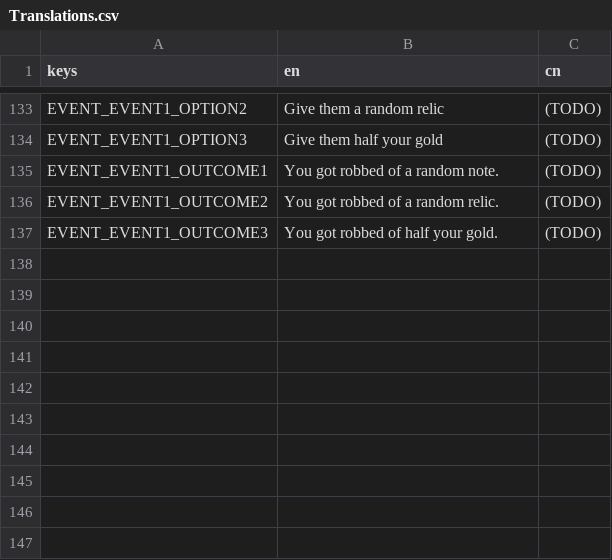
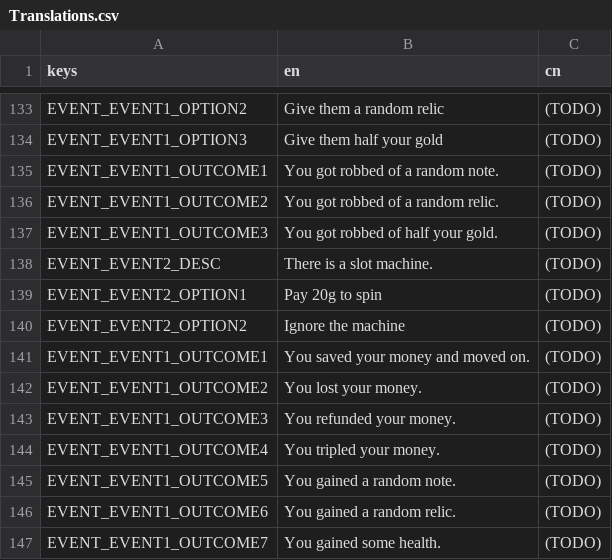
Before and after one commit to Project-Funk-Engine/ProjectFunkEngine, a CSV file: Globals/Translations/Translations.csv, drawn as a sheet; only a part is shown, gaps mark what is left out.

Commit message:
2 events, events now have self reference 🍝
Added parmesan to the spaghetti

```diff
--- a/Globals/Translations/Translations.csv
+++ b/Globals/Translations/Translations.csv
@@ -137 +137,11 @@ EVENT_EVENT1_OUTCOME2,"You got robbed of a random relic.",(TODO)
 EVENT_EVENT1_OUTCOME3,"You got robbed of half your gold.",(TODO)
+EVENT_EVENT2_DESC,"There is a slot machine.",(TODO)
+EVENT_EVENT2_OPTION1,"Pay 20g to spin",(TODO)
+EVENT_EVENT2_OPTION2,"Ignore the machine",(TODO)
+EVENT_EVENT1_OUTCOME1,"You saved your money and moved on.",(TODO)
+EVENT_EVENT1_OUTCOME2,"You lost your money.",(TODO)
+EVENT_EVENT1_OUTCOME3,"You refunded your money.",(TODO)
+EVENT_EVENT1_OUTCOME4,"You tripled your money.",(TODO)
+EVENT_EVENT1_OUTCOME5,"You gained a random note.",(TODO)
+EVENT_EVENT1_OUTCOME6,"You gained a random relic.",(TODO)
+EVENT_EVENT1_OUTCOME7,"You gained some health.",(TODO)
```
Also changed, not shown: 3 other files.
